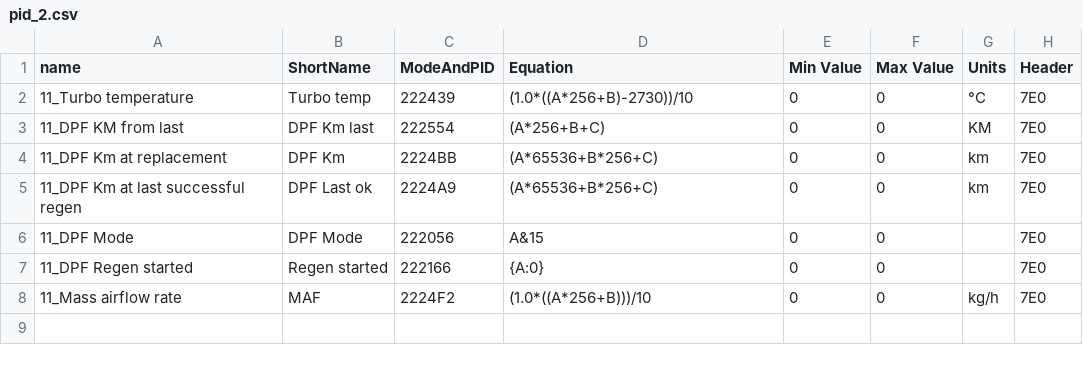
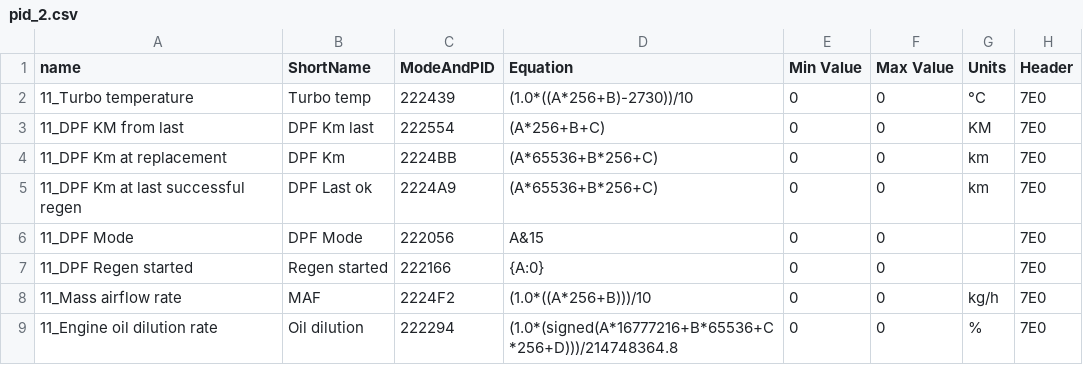
Before and after one commit to faberyx/k9k, a CSV file: pid_2.csv, drawn as a sheet.

Commit message:
Update pid_2.csv

```diff
--- a/pid_2.csv
+++ b/pid_2.csv
@@ -8 +8,2 @@ name,ShortName,ModeAndPID,Equation,Min Value,Max Value,Units,Header
 "11_Mass airflow rate","MAF","2224F2","(1.0*((A*256+B)))/10","0","0","kg/h","7E0"
+"11_Engine oil dilution rate","Oil dilution","222294","(1.0*(signed(A*16777216+B*65536+C*256+D)))/214748364.8","0","0","%","7E0"
```
